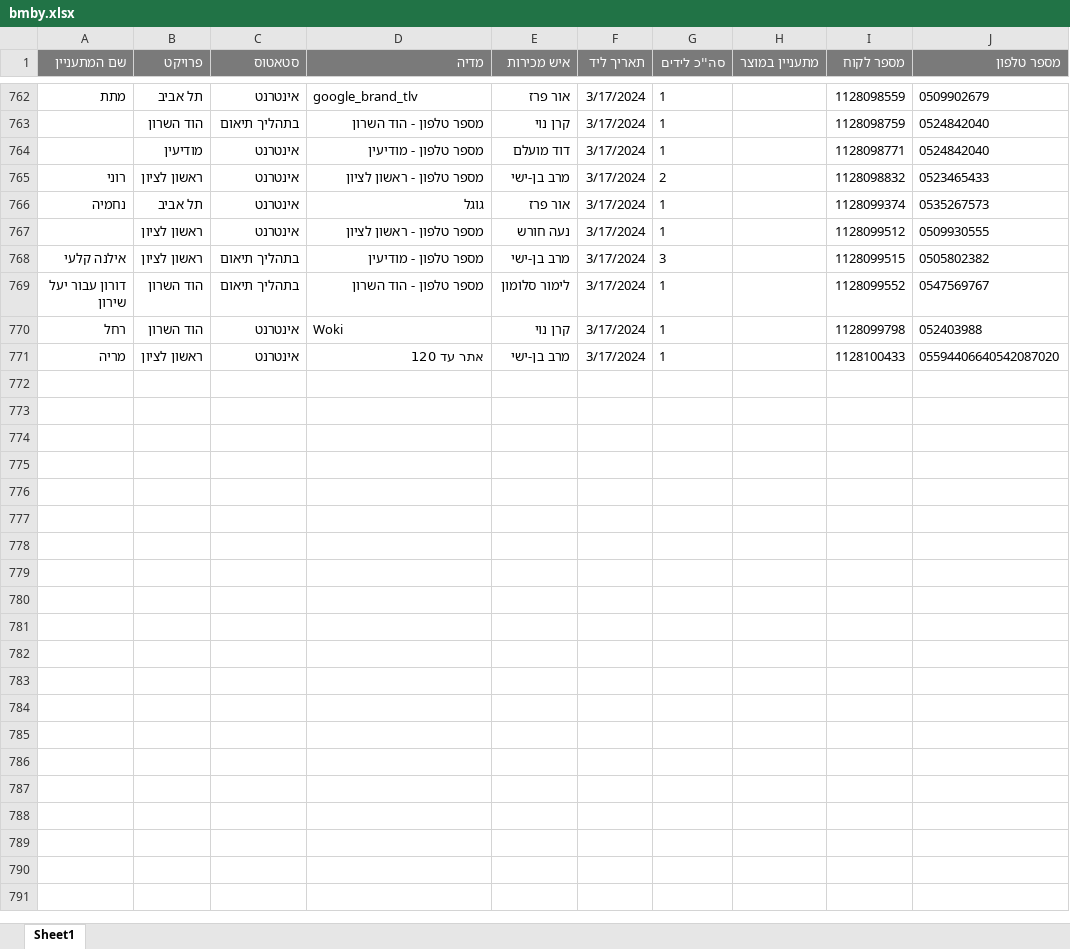
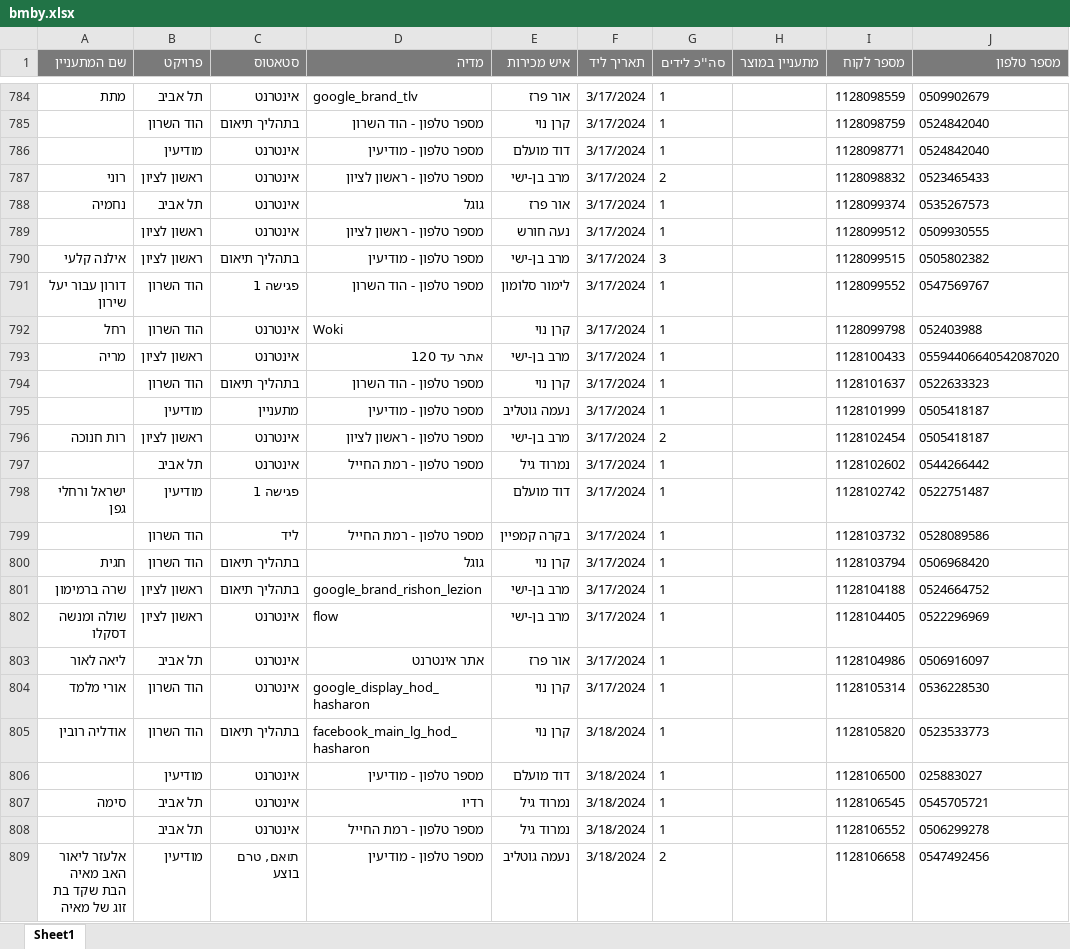
Before and after one commit to itsJudaMorad/Automation, an Excel workbook: ad120Files/bmby.xlsx, sheet Sheet1, drawn as a sheet; only a part is shown, gaps mark what is left out; values as stored, in another font and other column widths than the file's, no borders; addresses are those after the commit; the diff covers the shown part only; the diff names each change by its address in the sheet, - before the commit and + after, or states it on an @@ line.

```diff
--- a/ad120Files/bmby.xlsx (sheet Sheet1)
+++ b/ad120Files/bmby.xlsx (sheet Sheet1)
-C791 (סטאטוס): בתהליך תיאום
+C791 (סטאטוס): פגישה 1
+row 794:  | הוד השרון | בתהליך תיאום | מספר טלפון - הוד השרון | קרן נוי | 3/17/2024 | 1 |  | 1128101637 | 0522633323
+row 795:  | מודיעין | מתעניין | מספר טלפון - מודיעין | נעמה גוטליב | 3/17/2024 | 1 |  | 1128101999 | 0505418187
+row 796: רות חנוכה | ראשון לציון | אינטרנט | מספר טלפון - ראשון לציון | מרב בן-ישי | 3/17/2024 | 2 |  | 1128102454 | 0505418187
+row 797:  | תל אביב | אינטרנט | מספר טלפון - רמת החייל | נמרוד גיל | 3/17/2024 | 1 |  | 1128102602 | 0544266442
+row 798: ישראל ורחלי גפן | מודיעין | פגישה 1 |  | דוד מועלם | 3/17/2024 | 1 |  | 1128102742 | 0522751487
+row 799:  | הוד השרון | ליד | מספר טלפון - רמת החייל | בקרה קמפיין | 3/17/2024 | 1 |  | 1128103732 | 0528089586
+row 800: חגית | הוד השרון | בתהליך תיאום | גוגל | קרן נוי | 3/17/2024 | 1 |  | 1128103794 | 0506968420
+row 801: שרה ברמימון | ראשון לציון | בתהליך תיאום | google_brand_rishon_lezion | מרב בן-ישי | 3/17/2024 | 1 |  | 1128104188 | 0524664752
+row 802: שולה ומנשה דסקלו | ראשון לציון | אינטרנט | flow | מרב בן-ישי | 3/17/2024 | 1 |  | 1128104405 | 0522296969
+row 803: ליאה לאור | תל אביב | אינטרנט | אתר אינטרנט | אור פרז | 3/17/2024 | 1 |  | 1128104986 | 0506916097
+row 804: אורי מלמד | הוד השרון | אינטרנט | google_display_hod_hasharon | קרן נוי | 3/17/2024 | 1 |  | 1128105314 | 0536228530
+row 805: אודליה רובין | הוד השרון | בתהליך תיאום | facebook_main_lg_hod_hasharon | קרן נוי | 3/18/2024 | 1 |  | 1128105820 | 0523533773
+row 806:  | מודיעין | אינטרנט | מספר טלפון - מודיעין | דוד מועלם | 3/18/2024 | 1 |  | 1128106500 | 025883027
+row 807: סימה | תל אביב | אינטרנט | רדיו | נמרוד גיל | 3/18/2024 | 1 |  | 1128106545 | 0545705721
+row 808:  | תל אביב | אינטרנט | מספר טלפון - רמת החייל | נמרוד גיל | 3/18/2024 | 1 |  | 1128106552 | 0506299278
+row 809: אלעזר ליאור האב מאיה הבת שקד בת זוג של מאיה | מודיעין | תואם, טרם בוצע | מספר טלפון - מודיעין | נעמה גוטליב | 3/18/2024 | 2 |  | 1128106658 | 0547492456
```
Also changed, not shown: 144 added rows and 104 edited cells elsewhere in this sheet, 21 other files.
